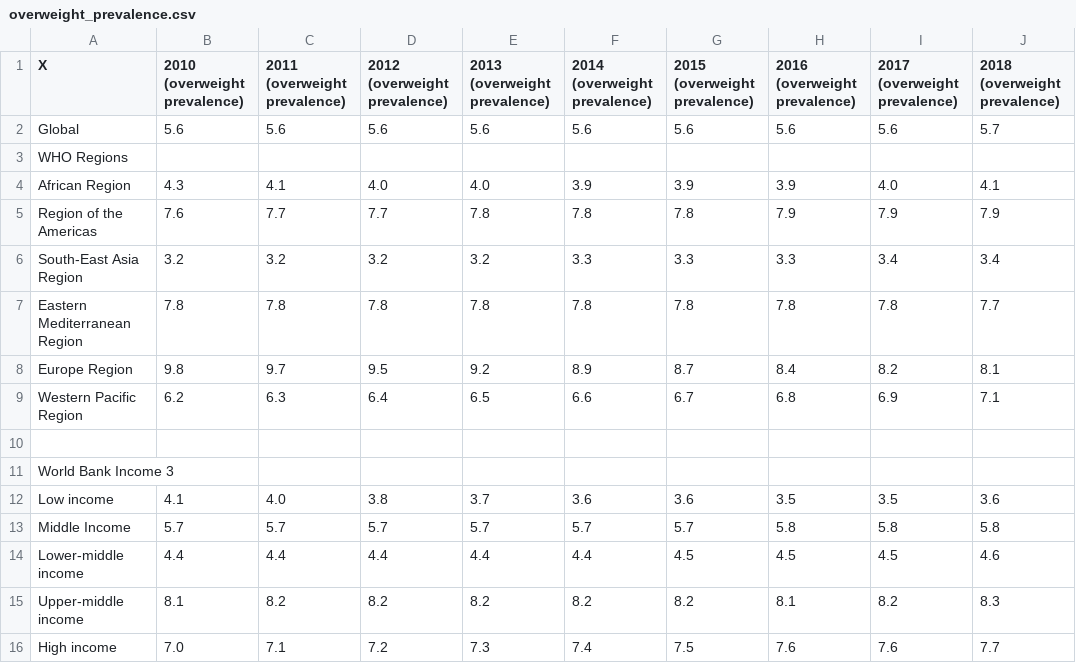
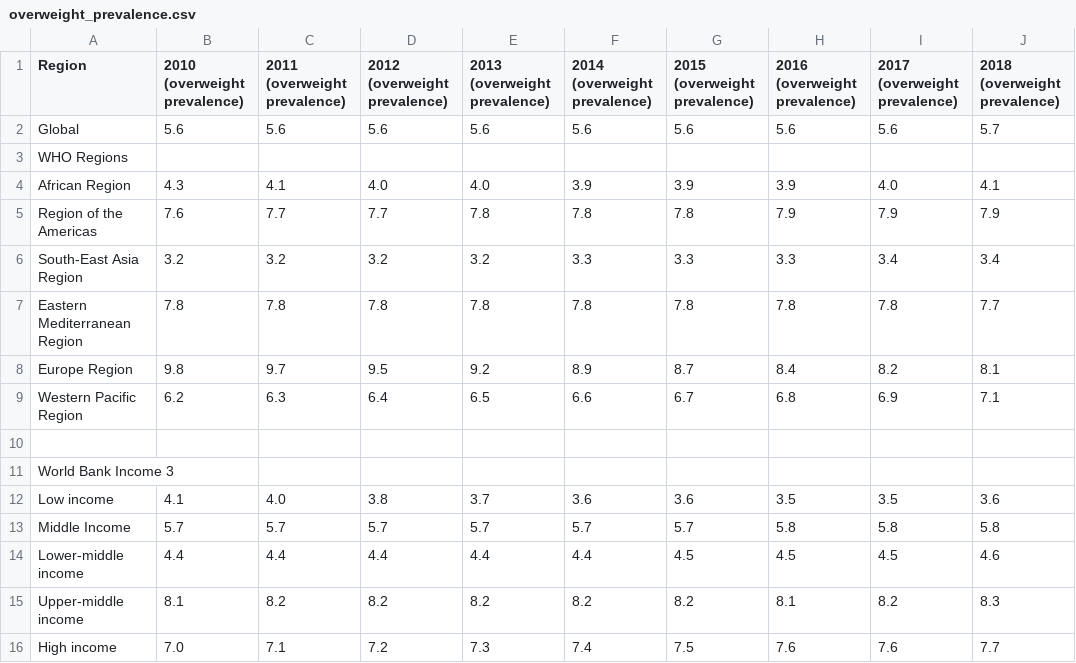
Before and after one commit to info201a-au2022/project-group-1-section-ab, a CSV file: overweight_prevalence.csv, drawn as a sheet; only a part is shown; the diff names each change by its address in the sheet, - before the commit and + after, or states it on an @@ line.

Commit message:
change

```diff
--- a/overweight_prevalence.csv
+++ b/overweight_prevalence.csv
-A1: X
+A1: Region
```
